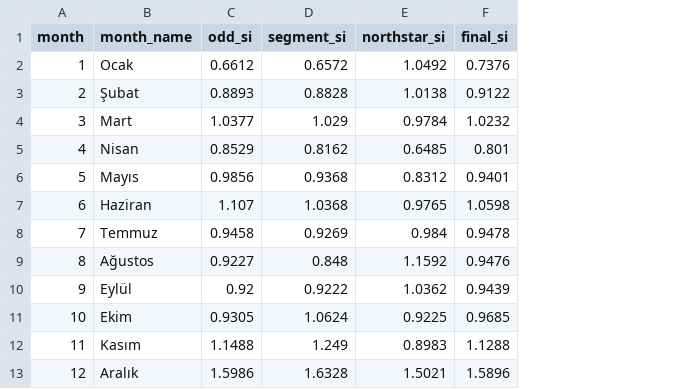
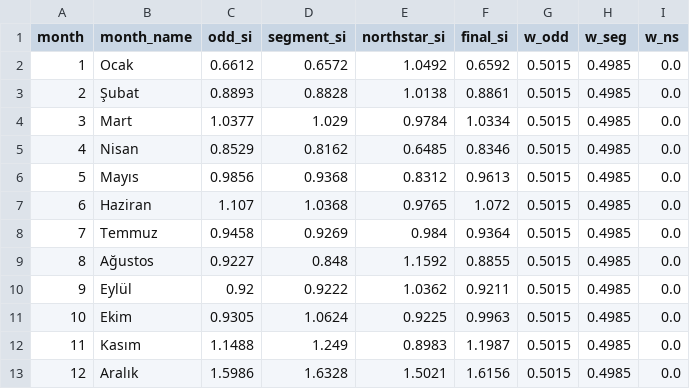
Before and after one commit to ademagar/arac-dagitim-sistemi, a CSV file: outputs/seasonality/04_FINAL_si.csv, drawn as a sheet; the diff names each change by its address in the sheet, - before the commit and + after, or states it on an @@ line.

```diff
--- a/outputs/seasonality/04_FINAL_si.csv
+++ b/outputs/seasonality/04_FINAL_si.csv
+column G (w_odd), rows 2-13: all 0.5015
+column H (w_seg), rows 2-13: all 0.4985
+column I (w_ns), rows 2-13: all 0.0
-F2 (final_si): 0.7376
+F2 (final_si): 0.6592
-F3 (final_si): 0.9122
+F3 (final_si): 0.8861
-F4 (final_si): 1.0232
+F4 (final_si): 1.0334
-F5 (final_si): 0.801
+F5 (final_si): 0.8346
-F6 (final_si): 0.9401
+F6 (final_si): 0.9613
-F7 (final_si): 1.0598
+F7 (final_si): 1.072
-F8 (final_si): 0.9478
+F8 (final_si): 0.9364
-F9 (final_si): 0.9476
+F9 (final_si): 0.8855
-F10 (final_si): 0.9439
+F10 (final_si): 0.9211
-F11 (final_si): 0.9685
+F11 (final_si): 0.9963
-F12 (final_si): 1.1288
+F12 (final_si): 1.1987
-F13 (final_si): 1.5896
+F13 (final_si): 1.6156
```
Also changed, not shown: outputs/seasonality/08_aylik_plan_3600.csv, 7 other files.
